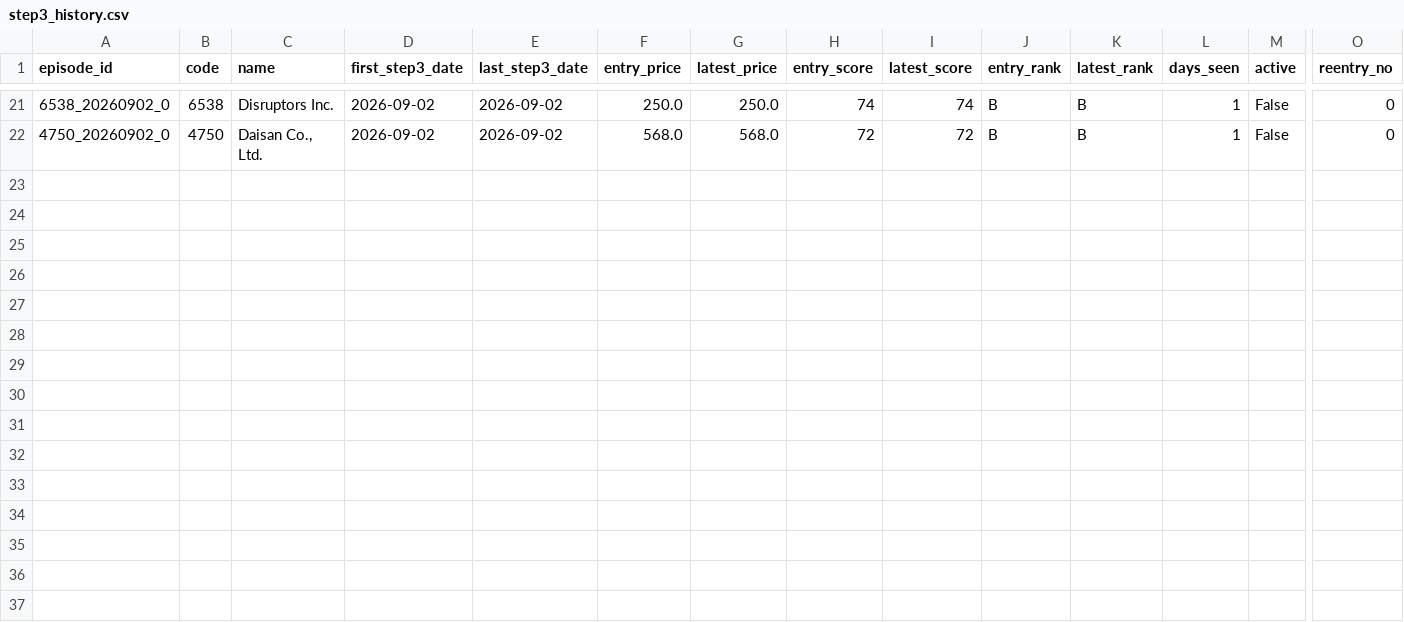
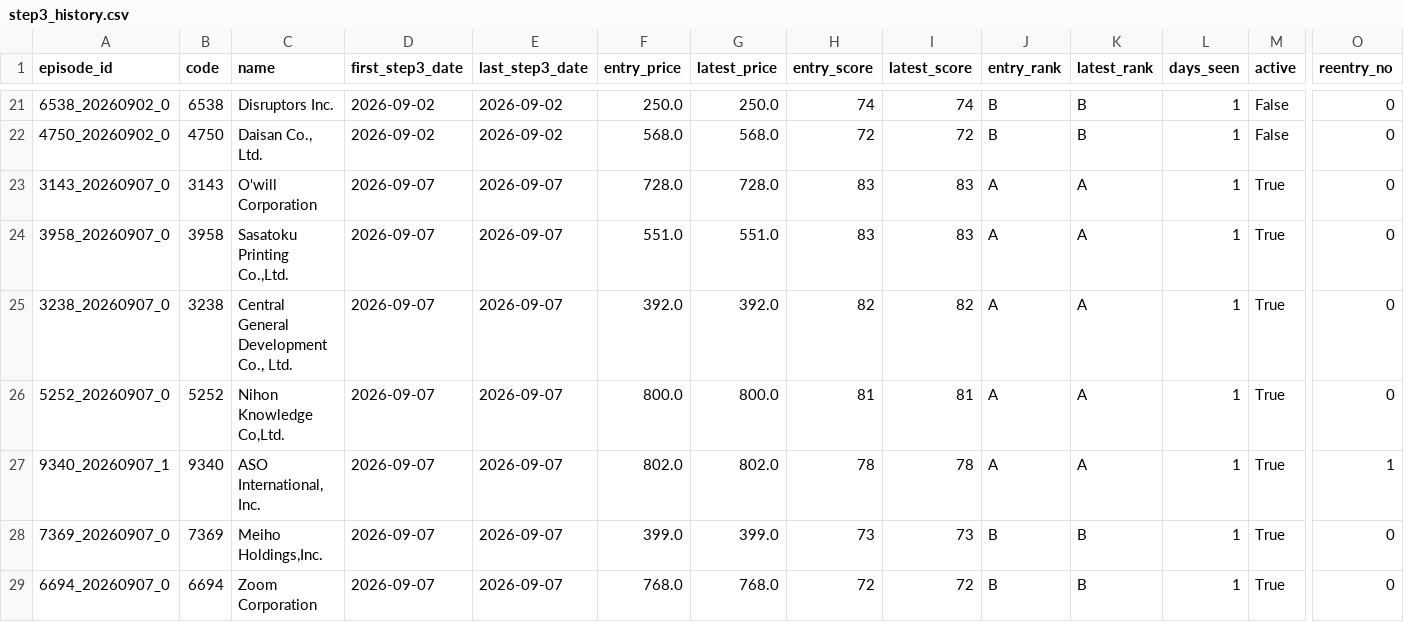
Before and after one commit to rikubell0954-del/stock-monito, a CSV file: results/step3_history.csv, drawn as a sheet; only a part is shown, gaps mark what is left out; rows hold the shown columns only; the diff names each change by its address in the sheet, - before the commit and + after, or states it on an @@ line.

```diff
--- a/results/step3_history.csv
+++ b/results/step3_history.csv
+row 23: 3143_20260907_0 | 3143 | O'will Corporation | 2026-09-07 | 2026-09-07 | 728.0 | 728.0 | 83 | 83 | A | A | 1 | True | 0
+row 24: 3958_20260907_0 | 3958 | Sasatoku Printing Co.,Ltd. | 2026-09-07 | 2026-09-07 | 551.0 | 551.0 | 83 | 83 | A | A | 1 | True | 0
+row 25: 3238_20260907_0 | 3238 | Central General Development Co., Ltd. | 2026-09-07 | 2026-09-07 | 392.0 | 392.0 | 82 | 82 | A | A | 1 | True | 0
+row 26: 5252_20260907_0 | 5252 | Nihon Knowledge Co,Ltd. | 2026-09-07 | 2026-09-07 | 800.0 | 800.0 | 81 | 81 | A | A | 1 | True | 0
+row 27: 9340_20260907_1 | 9340 | ASO International, Inc. | 2026-09-07 | 2026-09-07 | 802.0 | 802.0 | 78 | 78 | A | A | 1 | True | 1
+row 28: 7369_20260907_0 | 7369 | Meiho Holdings,Inc. | 2026-09-07 | 2026-09-07 | 399.0 | 399.0 | 73 | 73 | B | B | 1 | True | 0
+row 29: 6694_20260907_0 | 6694 | Zoom Corporation | 2026-09-07 | 2026-09-07 | 768.0 | 768.0 | 72 | 72 | B | B | 1 | True | 0
```
Also changed, not shown: results/market_regime.csv, results/market_regime_history.csv, 10 other files.
